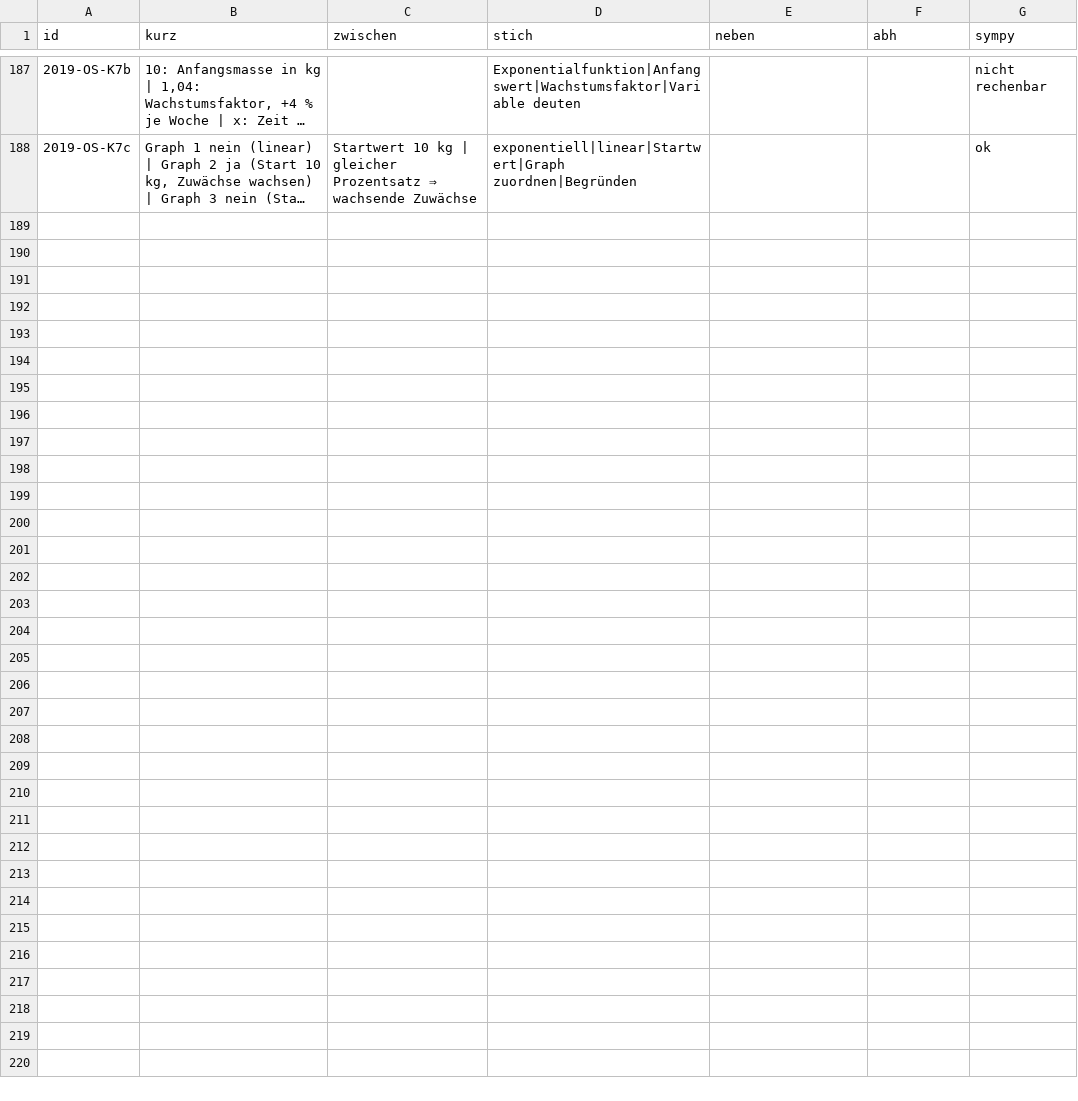
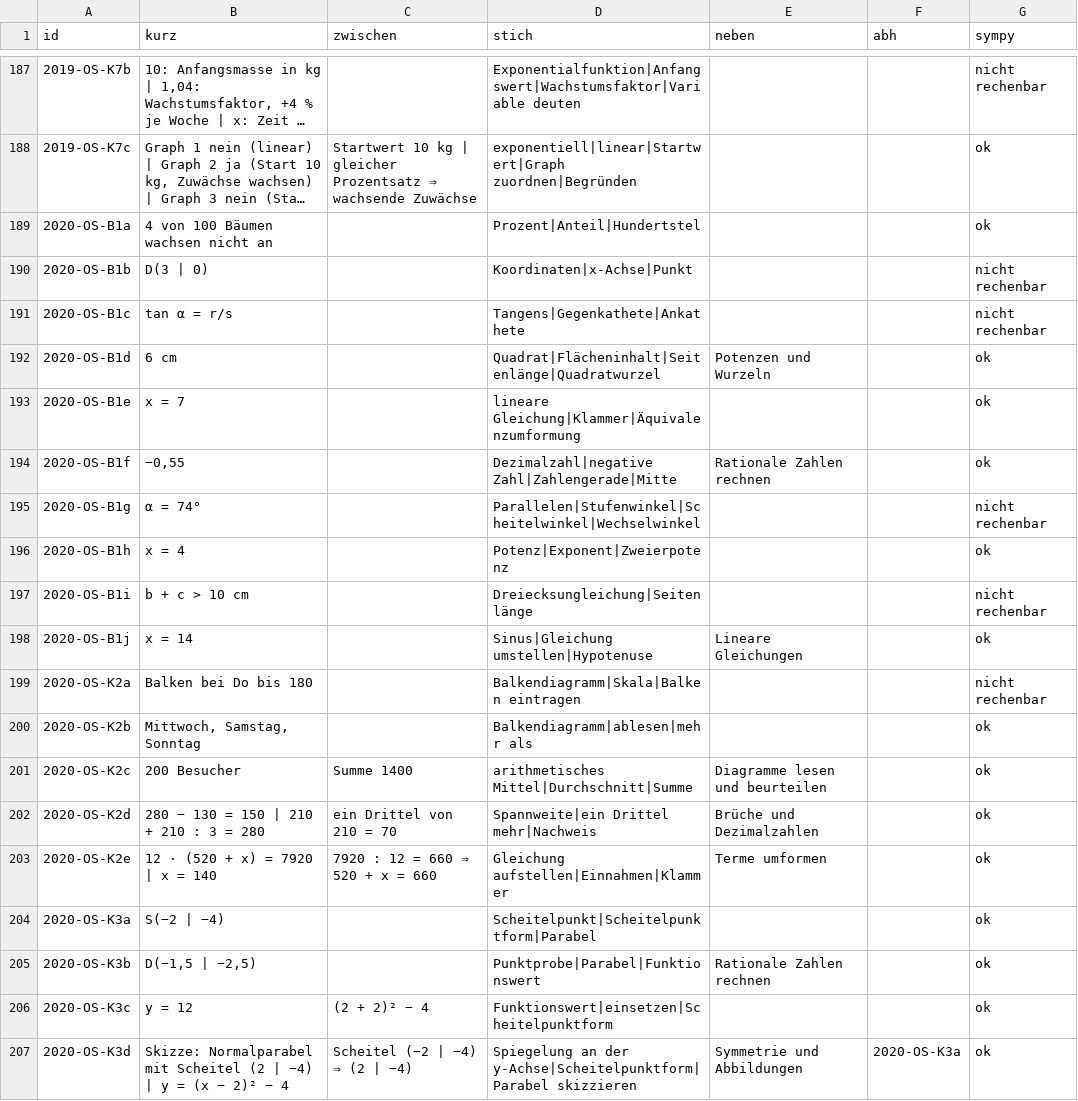
Before and after one commit to hz-0801/mathe-nachhilfe, a CSV file: archiv/vorrat-p10-2014-2021-2026-10-05.csv, drawn as a sheet; only a part is shown, gaps mark what is left out; long unchanged cells end in …; the diff covers the shown part only; the diff names each change by its address in the sheet, - before the commit and + after, or states it on an @@ line.

```diff
--- a/archiv/vorrat-p10-2014-2021-2026-10-05.csv
+++ b/archiv/vorrat-p10-2014-2021-2026-10-05.csv
+row 189: 2020-OS-B1a | 4 von 100 Bäumen wachsen nicht an |  | Prozent|Anteil|Hundertstel |  |  | ok
+row 190: 2020-OS-B1b | D(3 | 0) |  | Koordinaten|x-Achse|Punkt |  |  | nicht rechenbar
+row 191: 2020-OS-B1c | tan α = r/s |  | Tangens|Gegenkathete|Ankathete |  |  | nicht rechenbar
+row 192: 2020-OS-B1d | 6 cm |  | Quadrat|Flächeninhalt|Seitenlänge|Quadratwurzel | Potenzen und Wurzeln |  | ok
+row 193: 2020-OS-B1e | x = 7 |  | lineare Gleichung|Klammer|Äquivalenzumformung |  |  | ok
+row 194: 2020-OS-B1f | −0,55 |  | Dezimalzahl|negative Zahl|Zahlengerade|Mitte | Rationale Zahlen rechnen |  | ok
+row 195: 2020-OS-B1g | α = 74° |  | Parallelen|Stufenwinkel|Scheitelwinkel|Wechselwinkel |  |  | nicht rechenbar
+row 196: 2020-OS-B1h | x = 4 |  | Potenz|Exponent|Zweierpotenz |  |  | ok
+row 197: 2020-OS-B1i | b + c > 10 cm |  | Dreiecksungleichung|Seitenlänge |  |  | nicht rechenbar
+row 198: 2020-OS-B1j | x = 14 |  | Sinus|Gleichung umstellen|Hypotenuse | Lineare Gleichungen |  | ok
+row 199: 2020-OS-K2a | Balken bei Do bis 180 |  | Balkendiagramm|Skala|Balken eintragen |  |  | nicht rechenbar
+row 200: 2020-OS-K2b | Mittwoch, Samstag, Sonntag |  | Balkendiagramm|ablesen|mehr als |  |  | ok
+row 201: 2020-OS-K2c | 200 Besucher | Summe 1400 | arithmetisches Mittel|Durchschnitt|Summe | Diagramme lesen und beurteilen |  | ok
+row 202: 2020-OS-K2d | 280 − 130 = 150 | 210 + 210 : 3 = 280 | ein Drittel von 210 = 70 | Spannweite|ein Drittel mehr|Nachweis | Brüche und Dezimalzahlen |  | ok
+row 203: 2020-OS-K2e | 12 · (520 + x) = 7920 | x = 140 | 7920 : 12 = 660 ⇒ 520 + x = 660 | Gleichung aufstellen|Einnahmen|Klammer | Terme umformen |  | ok
+row 204: 2020-OS-K3a | S(−2 | −4) |  | Scheitelpunkt|Scheitelpunktform|Parabel |  |  | ok
+row 205: 2020-OS-K3b | D(−1,5 | −2,5) |  | Punktprobe|Parabel|Funktionswert | Rationale Zahlen rechnen |  | ok
+row 206: 2020-OS-K3c | y = 12 | (2 + 2)² − 4 | Funktionswert|einsetzen|Scheitelpunktform |  |  | ok
+row 207: 2020-OS-K3d | Skizze: Normalparabel mit Scheitel (2 | −4) | y = (x − 2)² − 4 | Scheitel (−2 | −4) ⇒ (2 | −4) | Spiegelung an der y-Achse|Scheitelpunktform|Parabel skizzieren | Symmetrie und Abbildungen | 2020-OS-K3a | ok
```
Also changed, not shown: 13 added rows elsewhere in this file, msa/msa-katalog-basis.csv, msa/msa-katalog-kontext.csv, 2 other files.
